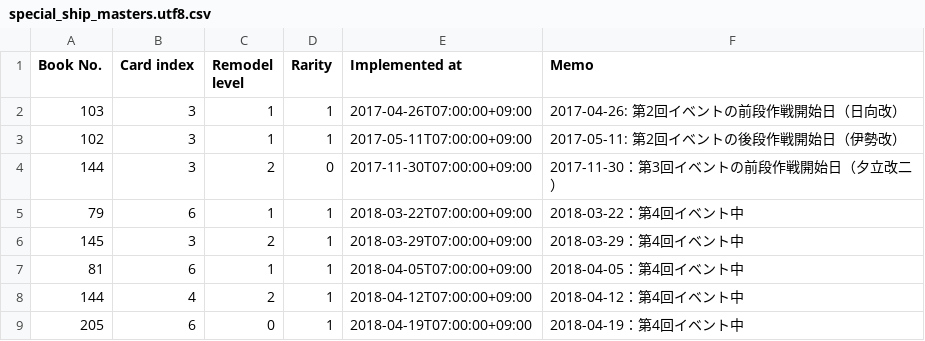
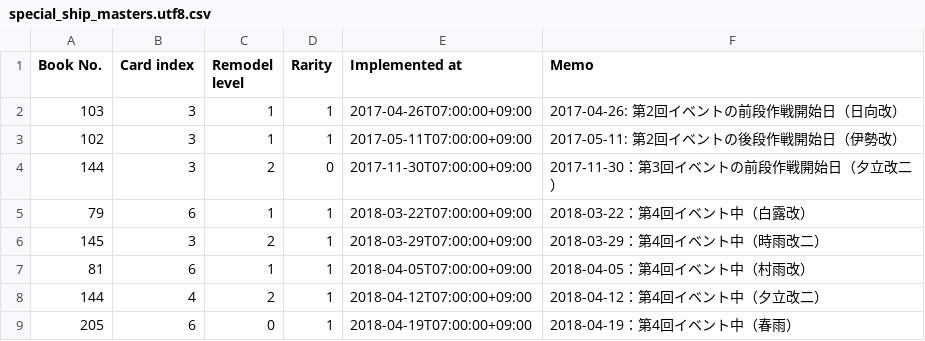
Before and after one commit to muziyoshiz/admiral_stats, a CSV file: db/seeds/special_ship_masters.utf8.csv, drawn as a sheet.

```diff
--- a/db/seeds/special_ship_masters.utf8.csv
+++ b/db/seeds/special_ship_masters.utf8.csv
@@ -4,6 +4,6 @@ Book No.,Card index,Remodel level,Rarity,Implemented at,Memo
 144,3,2,0,2017-11-30T07:00:00+09:00,2017-11-30：第3回イベントの前段作戦開始日（夕立改二）
-79,6,1,1,2018-03-22T07:00:00+09:00,2018-03-22：第4回イベント中
-145,3,2,1,2018-03-29T07:00:00+09:00,2018-03-29：第4回イベント中
-81,6,1,1,2018-04-05T07:00:00+09:00,2018-04-05：第4回イベント中
-144,4,2,1,2018-04-12T07:00:00+09:00,2018-04-12：第4回イベント中
-205,6,0,1,2018-04-19T07:00:00+09:00,2018-04-19：第4回イベント中
+79,6,1,1,2018-03-22T07:00:00+09:00,2018-03-22：第4回イベント中（白露改）
+145,3,2,1,2018-03-29T07:00:00+09:00,2018-03-29：第4回イベント中（時雨改二）
+81,6,1,1,2018-04-05T07:00:00+09:00,2018-04-05：第4回イベント中（村雨改）
+144,4,2,1,2018-04-12T07:00:00+09:00,2018-04-12：第4回イベント中（夕立改二）
+205,6,0,1,2018-04-19T07:00:00+09:00,2018-04-19：第4回イベント中（春雨）
```
Also changed, not shown: db/seeds/special_ship_masters.csv, 1 other file.
